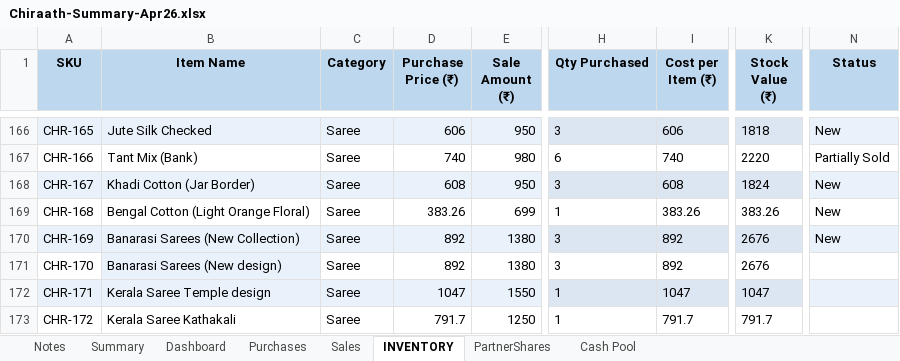
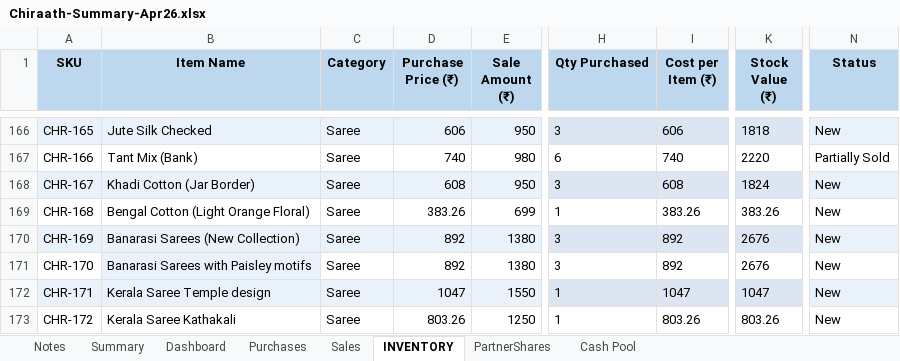
Before and after one commit to anoopp87/chiraath-partner-dashboard, an Excel workbook: docs/Chiraath-Summary-Apr26.xlsx, sheet INVENTORY, drawn as a sheet; only a part is shown, gaps mark what is left out; values as stored, in another font and other column widths than the file's, no borders; the diff covers the shown part only; the diff names each change by its address in the sheet, - before the commit and + after, or states it on an @@ line.

Commit message:
Latest inventory updates & sales

```diff
--- a/docs/Chiraath-Summary-Apr26.xlsx (sheet INVENTORY)
+++ b/docs/Chiraath-Summary-Apr26.xlsx (sheet INVENTORY)
-B171 (Item Name): Banarasi Sarees (New design)
+B171 (Item Name): Banarasi Sarees with Paisley motifs
-N171:N173 (Status): (empty)
+N171:N173 (Status): New
-D173 (Purchase Price (₹)): 791.7
+D173 (Purchase Price (₹)): 803.26
-I173 (Cost per Item (₹)): 791.7
+I173 (Cost per Item (₹)): 803.26
-K173 (Stock Value (₹)): 791.7
+K173 (Stock Value (₹)): 803.26
```
Also changed, not shown: 1 added row and 27 edited cells elsewhere in this sheet, sheet Summary, sheet Cash Pool, sheet Dashboard, sheet Sales, charts or pictures, input/Chiraath - Business Summary.xlsx, 2 other files.
